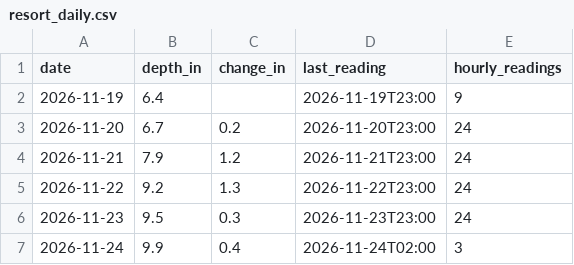
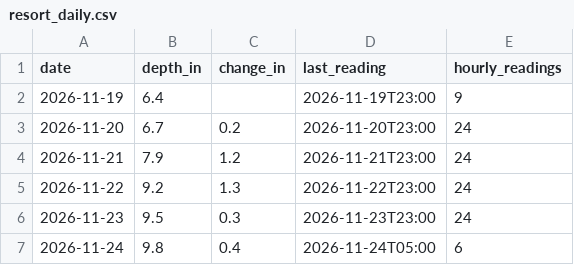
Before and after one commit to Skyline-Snow/skyline-snow.github.io, a CSV file: snowline/data/observed/resort_daily.csv, drawn as a sheet.

```diff
--- a/snowline/data/observed/resort_daily.csv
+++ b/snowline/data/observed/resort_daily.csv
@@ -6,2 +6,2 @@ date,depth_in,change_in,last_reading,hourly_readings
 2026-11-23,9.5,0.3,2026-11-23T23:00,24
-2026-11-24,9.9,0.4,2026-11-24T02:00,3
+2026-11-24,9.8,0.4,2026-11-24T05:00,6
```
Also changed, not shown: snowline/data/mtb_hourly.csv, 1 other file.
